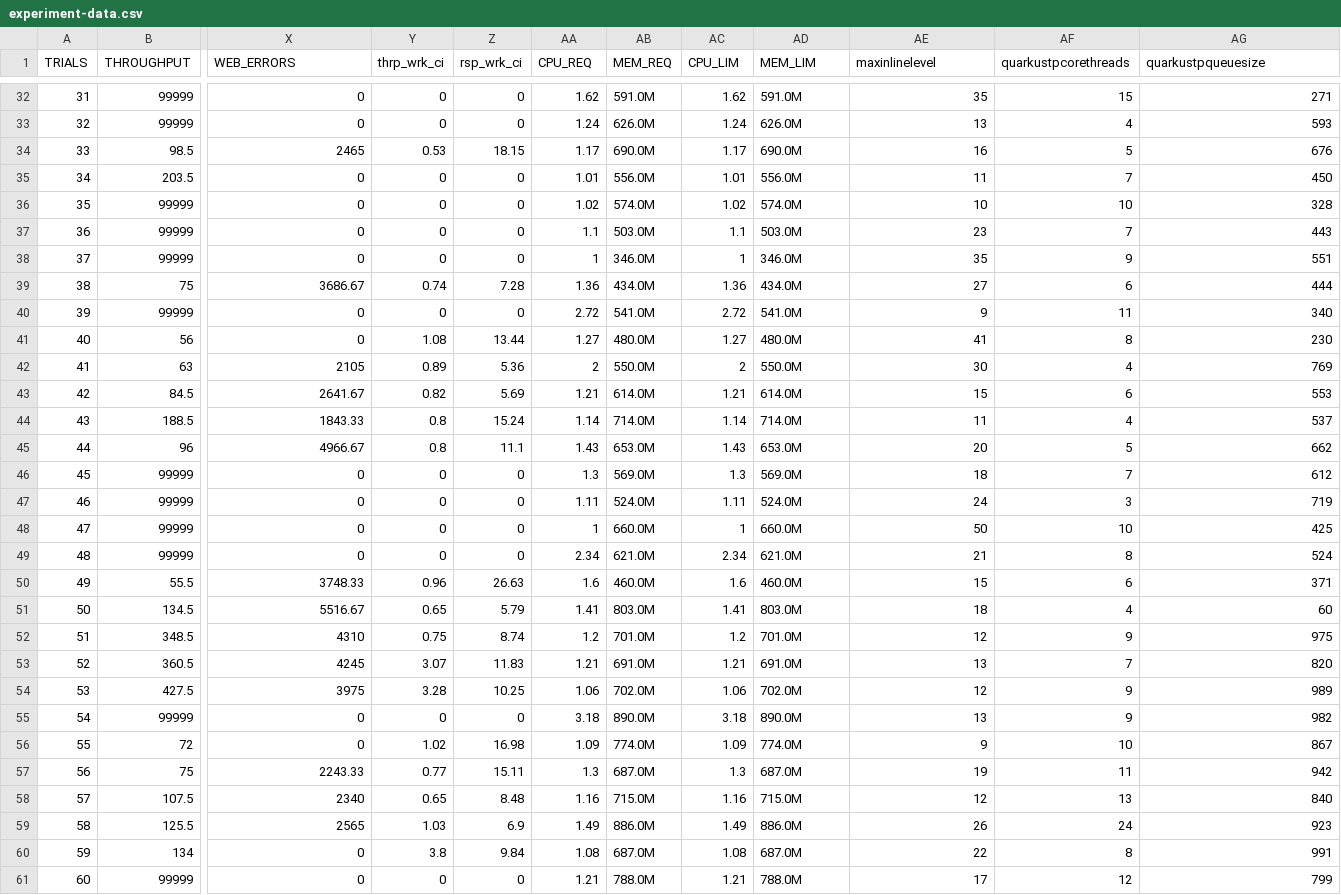
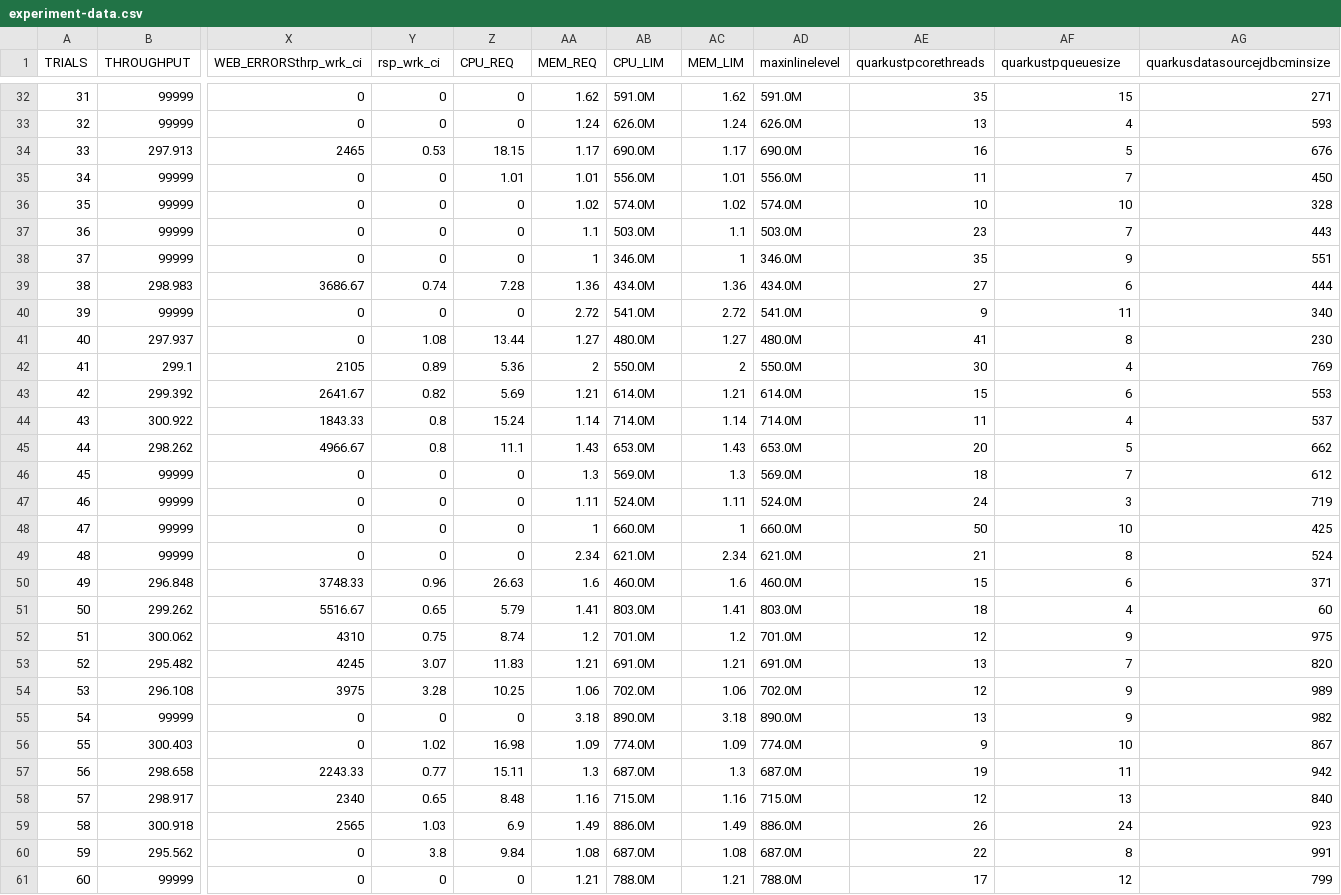
Before and after one commit to kruize/autotune-results, a CSV file: techempower/experiment-2/experiment-data.csv, drawn as a sheet; only a part is shown, gaps mark what is left out; the diff covers the shown part only; the diff names each change by its address in the sheet, - before the commit and + after, or states it on an @@ line.

```diff
--- a/techempower/experiment-2/experiment-data.csv
+++ b/techempower/experiment-2/experiment-data.csv
-X1: WEB_ERRORS
+X1: WEB_ERRORSthrp_wrk_ci
-Y1: thrp_wrk_ci
+Y1: rsp_wrk_ci
-Z1: rsp_wrk_ci
+Z1: CPU_REQ
-AA1: CPU_REQ
+AA1: MEM_REQ
-AB1: MEM_REQ
+AB1: CPU_LIM
-AC1: CPU_LIM
+AC1: MEM_LIM
-AD1: MEM_LIM
+AD1: maxinlinelevel
-AE1: maxinlinelevel
+AE1: quarkustpcorethreads
-AF1: quarkustpcorethreads
+AF1: quarkustpqueuesize
-AG1: quarkustpqueuesize
+AG1: quarkusdatasourcejdbcminsize
-B34 (THROUGHPUT): 98.5
+B34 (THROUGHPUT): 297.913
-B35 (THROUGHPUT): 203.5
+B35 (THROUGHPUT): 99999
-Z35 (CPU_REQ): 0
+Z35 (CPU_REQ): 1.01
-B39 (THROUGHPUT): 75
+B39 (THROUGHPUT): 298.983
-B41 (THROUGHPUT): 56
+B41 (THROUGHPUT): 297.937
-B42 (THROUGHPUT): 63
+B42 (THROUGHPUT): 299.1
-B43 (THROUGHPUT): 84.5
+B43 (THROUGHPUT): 299.392
-B44 (THROUGHPUT): 188.5
+B44 (THROUGHPUT): 300.922
-B45 (THROUGHPUT): 96
+B45 (THROUGHPUT): 298.262
-B50 (THROUGHPUT): 55.5
+B50 (THROUGHPUT): 296.848
-B51 (THROUGHPUT): 134.5
+B51 (THROUGHPUT): 299.262
-B52 (THROUGHPUT): 348.5
+B52 (THROUGHPUT): 300.062
-B53 (THROUGHPUT): 360.5
+B53 (THROUGHPUT): 295.482
-B54 (THROUGHPUT): 427.5
+B54 (THROUGHPUT): 296.108
-B56 (THROUGHPUT): 72
+B56 (THROUGHPUT): 300.403
-B57 (THROUGHPUT): 75
+B57 (THROUGHPUT): 298.658
-B58 (THROUGHPUT): 107.5
+B58 (THROUGHPUT): 298.917
-B59 (THROUGHPUT): 125.5
+B59 (THROUGHPUT): 300.918
-B60 (THROUGHPUT): 134
+B60 (THROUGHPUT): 295.562
```
Also changed, not shown: 46 edited cells elsewhere in this file, techempower/experiment-1/baseline.csv, techempower/experiment-1/experiment-data.csv, 6 other files.
